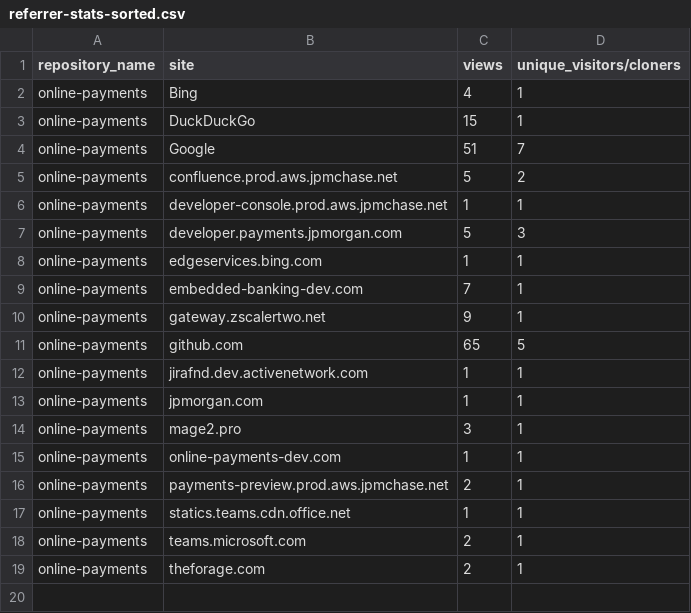
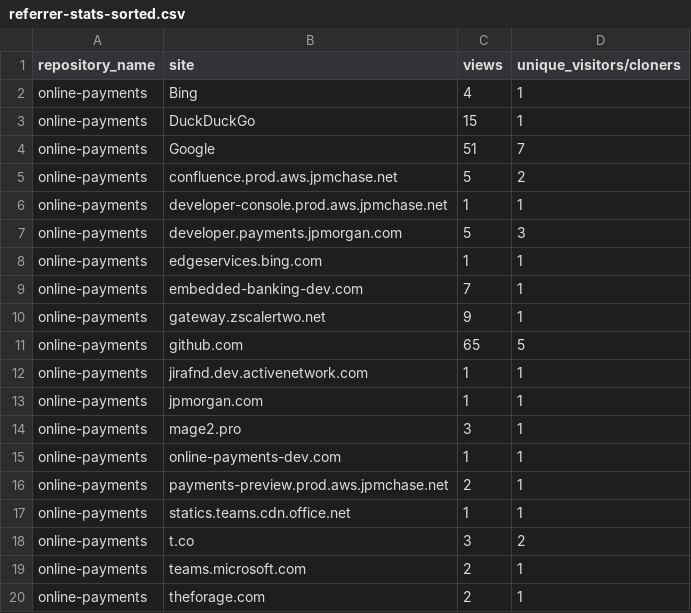
Before and after one commit to jpmorgan-payments/online-payments, a CSV file: metrics/referrer-stats-sorted.csv, drawn as a sheet; the diff names each change by its address in the sheet, - before the commit and + after, or states it on an @@ line.

```diff
--- a/metrics/referrer-stats-sorted.csv
+++ b/metrics/referrer-stats-sorted.csv
+row 18: online-payments | t.co | 3 | 2
```
Also changed, not shown: metrics/clone-stats-sorted.csv, metrics/clone-stats.csv, 3 other files.
